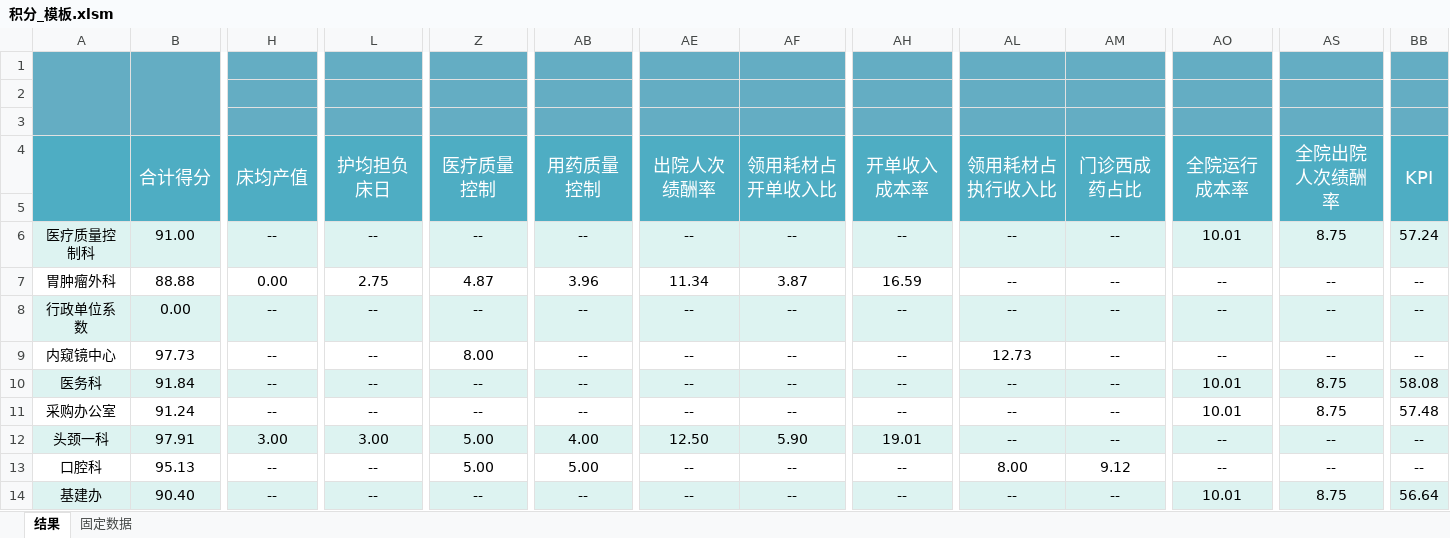
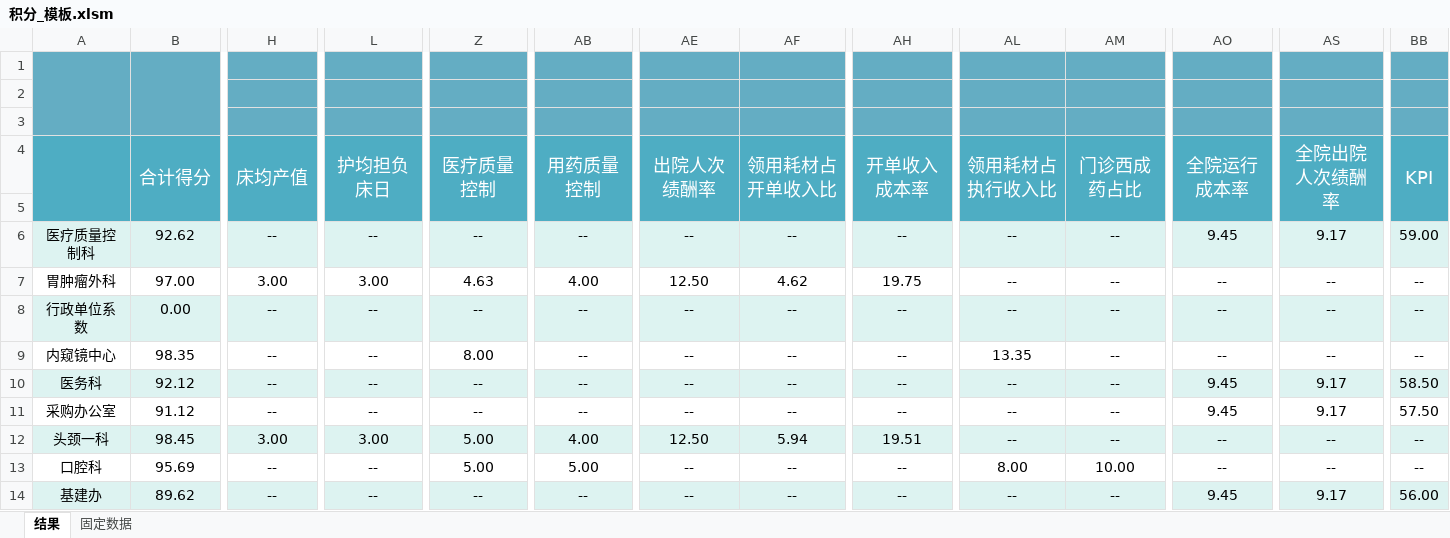
Before and after one commit to frozenblackflame/EconomicManagementWork, an Excel workbook: template/积分_模板.xlsm, sheet 结果, drawn as a sheet; only a part is shown, gaps mark what is left out; values as stored, in another font and other column widths than the file's, no borders; charts and pictures not drawn; the diff covers the shown part only; the diff names each change by its address in the sheet, - before the commit and + after, or states it on an @@ line.

```diff
--- a/template/积分_模板.xlsm (sheet 结果)
+++ b/template/积分_模板.xlsm (sheet 结果)
-B6 (合计得分): 91.00
+B6 (合计得分): 92.62
-AO6 (全院运行成本率): 10.01
+AO6 (全院运行成本率): 9.45
-AS6 (全院出院人次绩酬率): 8.75
+AS6 (全院出院人次绩酬率): 9.17
-BB6 (KPI): 57.24
+BB6 (KPI): 59.00
-B7 (合计得分): 88.88
+B7 (合计得分): 97.00
-H7 (床均产值): 0.00
+H7 (床均产值): 3.00
-L7 (护均担负床日): 2.75
+L7 (护均担负床日): 3.00
-Z7 (医疗质量控制): 4.87
+Z7 (医疗质量控制): 4.63
-AB7 (用药质量控制): 3.96
+AB7 (用药质量控制): 4.00
-AE7 (出院人次绩酬率): 11.34
+AE7 (出院人次绩酬率): 12.50
-AF7 (领用耗材占开单收入比): 3.87
+AF7 (领用耗材占开单收入比): 4.62
-AH7 (开单收入成本率): 16.59
+AH7 (开单收入成本率): 19.75
-B9 (合计得分): 97.73
+B9 (合计得分): 98.35
-AL9 (领用耗材占执行收入比): 12.73
+AL9 (领用耗材占执行收入比): 13.35
-B10 (合计得分): 91.84
+B10 (合计得分): 92.12
-AO10:AO11 (全院运行成本率): 10.01
+AO10:AO11 (全院运行成本率): 9.45
-AS10:AS11 (全院出院人次绩酬率): 8.75
+AS10:AS11 (全院出院人次绩酬率): 9.17
-BB10 (KPI): 58.08
+BB10 (KPI): 58.50
-B11 (合计得分): 91.24
+B11 (合计得分): 91.12
-BB11 (KPI): 57.48
+BB11 (KPI): 57.50
-B12 (合计得分): 97.91
+B12 (合计得分): 98.45
-AF12 (领用耗材占开单收入比): 5.90
+AF12 (领用耗材占开单收入比): 5.94
-AH12 (开单收入成本率): 19.01
+AH12 (开单收入成本率): 19.51
-B13 (合计得分): 95.13
+B13 (合计得分): 95.69
-AM13 (门诊西成药占比): 9.12
+AM13 (门诊西成药占比): 10.00
-B14 (合计得分): 90.40
+B14 (合计得分): 89.62
-AO14 (全院运行成本率): 10.01
+AO14 (全院运行成本率): 9.45
-AS14 (全院出院人次绩酬率): 8.75
+AS14 (全院出院人次绩酬率): 9.17
-BB14 (KPI): 56.64
+BB14 (KPI): 56.00
```
Also changed, not shown: 263 edited cells elsewhere in this sheet, formulas that keep their value, 1 other file.
